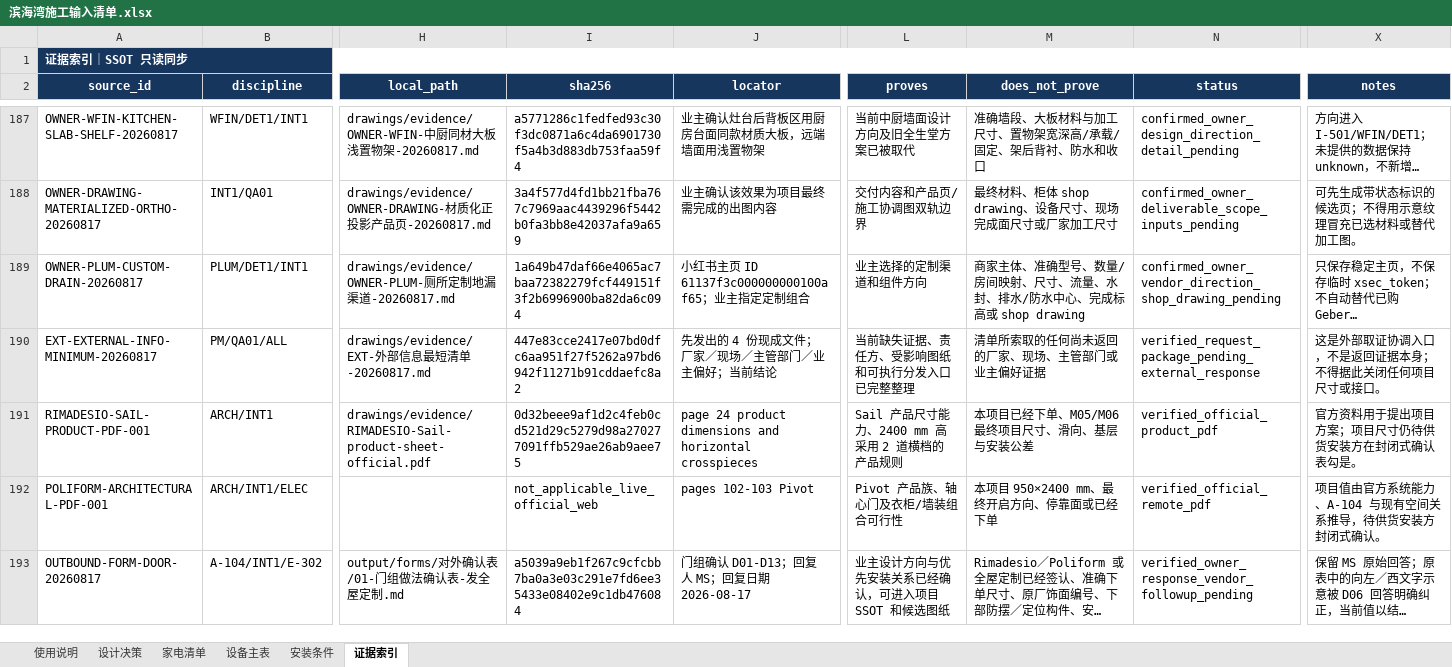
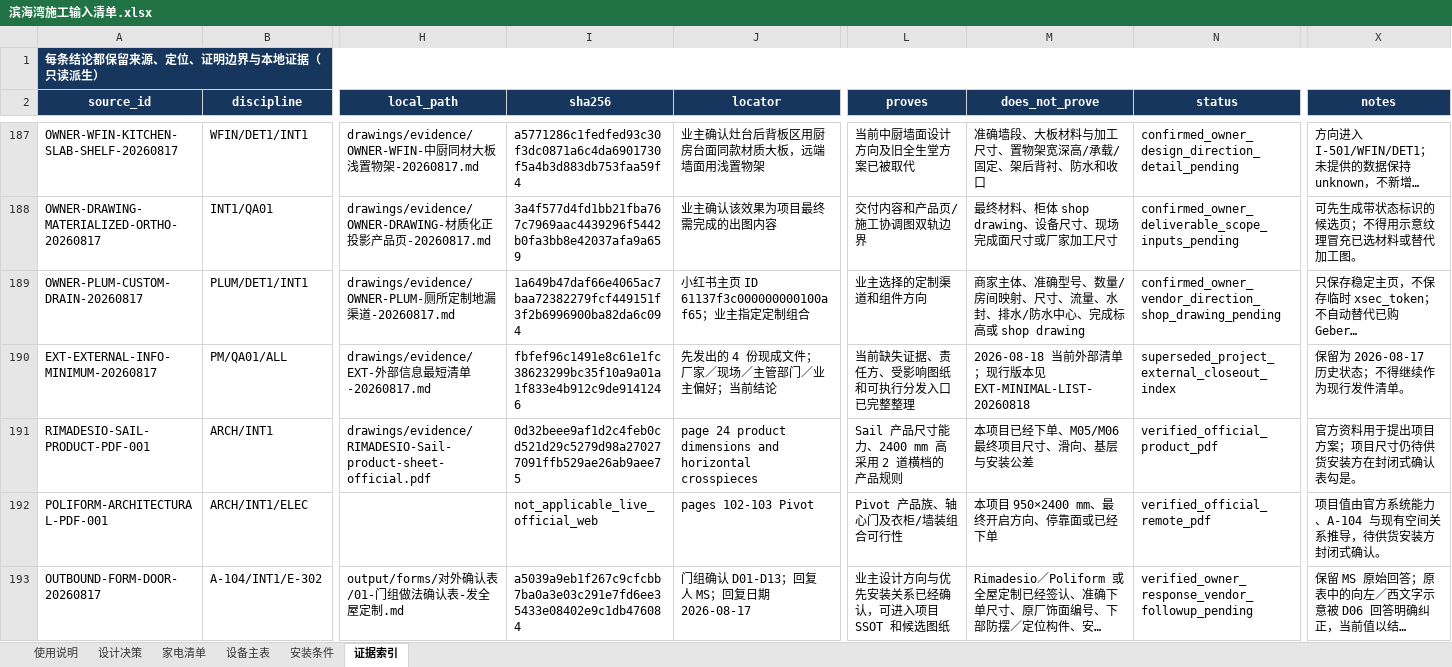
Before and after one commit to Weihan96/2504-GBTB-Yanlord-Zhuhai, an Excel workbook: output/forms/滨海湾施工输入清单.xlsx, sheet 证据索引, drawn as a sheet; only a part is shown, gaps mark what is left out; long unchanged cells end in …; values as stored, in another font and other column widths than the file's, no borders; table styles not drawn; the diff covers the shown part only; the diff names each change by its address in the sheet, - before the commit and + after, or states it on an @@ line.

Commit message:
吸收空调、给排水与厨房第二轮确认
将洗烘叠放、定制地漏、VVD／Sistema 7、APP-016 研究候选和日立保温边界写入设备 SSOT、施工输入工作簿及 PM 台账，并保留厂家接口和未知坐标门。

新增当前外部最短清单与厨房联合深化确认表；201 条发布阻断条件归入 23 个稳定包，未映射项为 0。

```diff
--- a/output/forms/滨海湾施工输入清单.xlsx (sheet 证据索引)
+++ b/output/forms/滨海湾施工输入清单.xlsx (sheet 证据索引)
-A1 (source_id): 证据索引｜SSOT 只读同步
+A1 (source_id): 每条结论都保留来源、定位、证明边界与本地证据（只读派生）
-I190 (sha256): 447e83cce2417e07bd0dfc6aa951f27f5262a97bd6942f11271b91cddaefc8a2
+I190 (sha256): fbfef96c1491e8c61e1fc38623299bc35f10a9a01a1f833e4b912c9de9141246
-M190 (does_not_prove): 清单所索取的任何尚未返回的厂家、现场、主管部门或业主偏好证据
+M190 (does_not_prove): 2026-08-18 当前外部清单；现行版本见 EXT-MINIMAL-LIST-20260818
-N190 (status): verified_request_package_pending_external_response
+N190 (status): superseded_project_external_closeout_index
-X190 (notes): 这是外部取证协调入口，不是返回证据本身；不得据此关闭任何项目尺寸或接口。
+X190 (notes): 保留为 2026-08-17 历史状态；不得继续作为现行发件清单。
```
Also changed, not shown: 6 added rows and 25 edited cells elsewhere in this sheet, sheet 安装条件, sheet 设计决策, sheet 设备主表, sheet 家电清单, sheet 使用说明, 23 other files.
